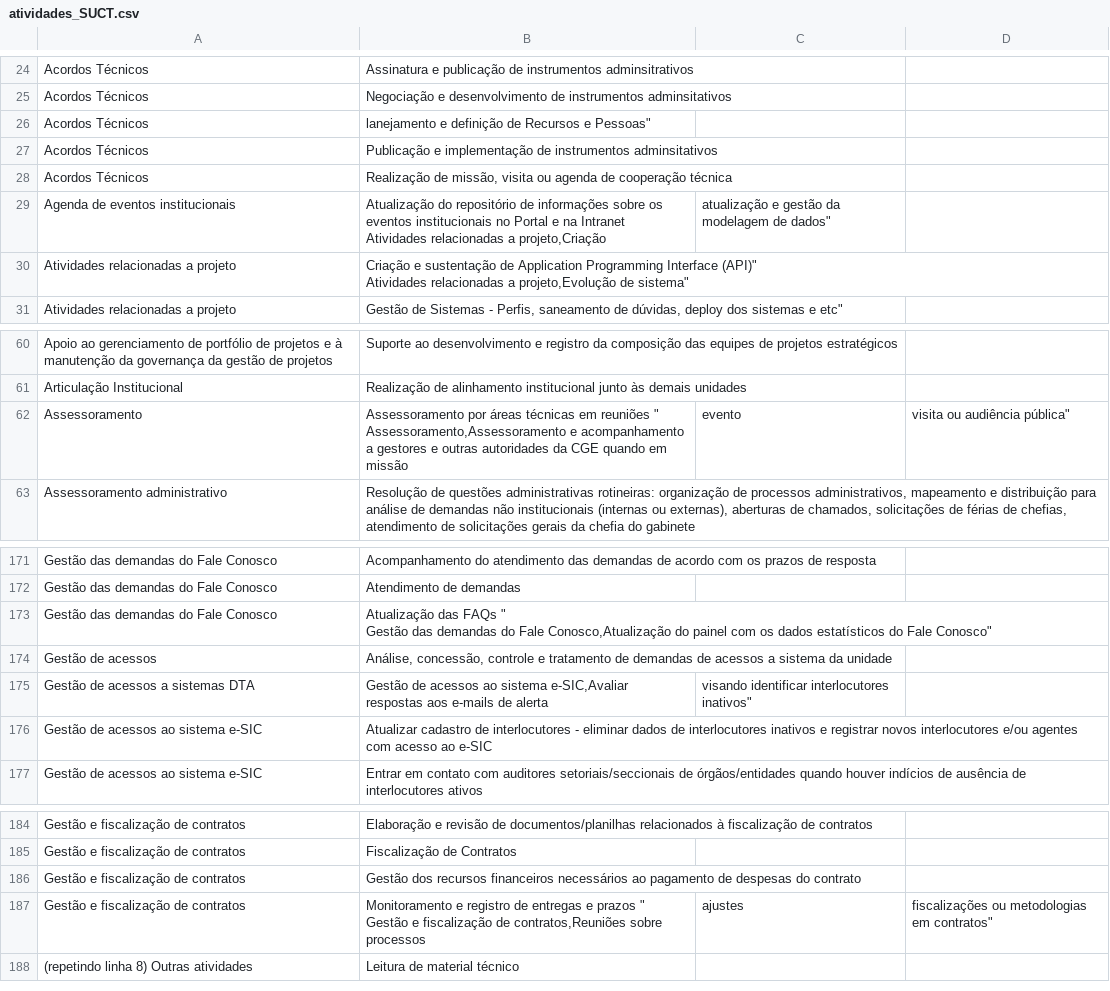
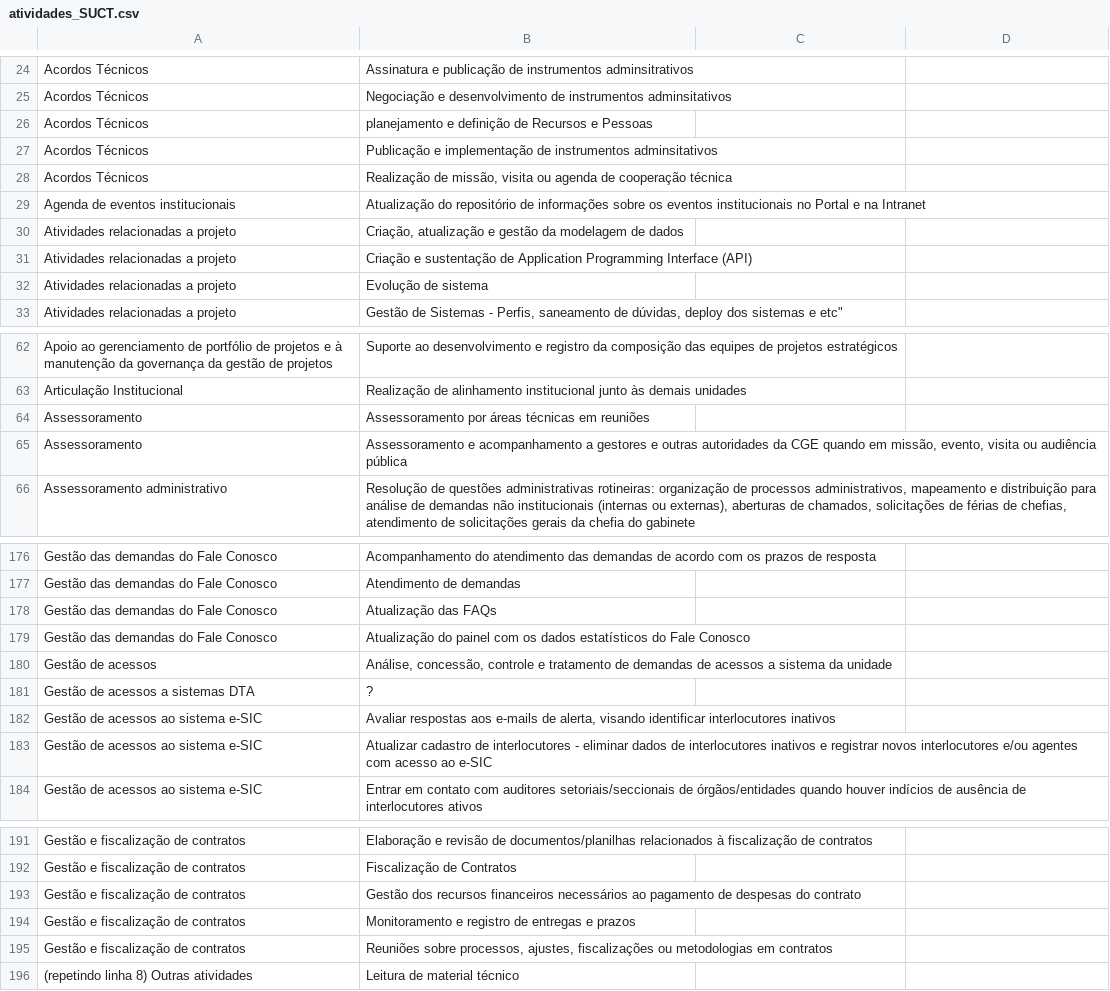
Before and after one commit to transparencia-mg/handbook, a CSV file: docs/fluxos_trabalho/atividades_SUCT.csv, drawn as a sheet; only a part is shown, gaps mark what is left out; the diff covers the shown part only.

Commit message:
corrige formatação várias linhas

```diff
--- a/docs/fluxos_trabalho/atividades_SUCT.csv
+++ b/docs/fluxos_trabalho/atividades_SUCT.csv
@@ -25,9 +25,9 @@ Acordos Técnicos ,"Assinatura e publicação de instrumentos adminsitrativos"
 Acordos Técnicos ,"Negociação e desenvolvimento de instrumentos adminsitativos"
-Acordos Técnicos ,""lanejamento e definição de Recursos e Pessoas"
+Acordos Técnicos ,"planejamento e definição de Recursos e Pessoas"
 Acordos Técnicos ,"Publicação e implementação de instrumentos adminsitativos"
 Acordos Técnicos ,"Realização de missão, visita ou agenda de cooperação técnica"
-Agenda de eventos institucionais,"Atualização do repositório de informações sobre os eventos institucionais no Portal e na Intranet
-Atividades relacionadas a projeto,"Criação, atualização e gestão da modelagem de dados"
-Atividades relacionadas a projeto,"Criação e sustentação de Application Programming Interface (API)""
-Atividades relacionadas a projeto,"Evolução de sistema"
+Agenda de eventos institucionais,"Atualização do repositório de informações sobre os eventos institucionais no Portal e na Intranet"
+Atividades relacionadas a projeto,"Criação, atualização e gestão da modelagem de dados"
+Atividades relacionadas a projeto,"Criação e sustentação de Application Programming Interface (API)"
+Atividades relacionadas a projeto,"Evolução de sistema"
 Atividades relacionadas a projeto,"Gestão de Sistemas - Perfis, saneamento de dúvidas," deploy dos sistemas e etc"
@@ -63,4 +63,4 @@ Apoio ao gerenciamento de portfólio de projetos e à manutenção da governanç
 Articulação Institucional,"Realização de alinhamento institucional junto às demais unidades"
-Assessoramento,"Assessoramento por áreas técnicas em reuniões ""
-Assessoramento,"Assessoramento e acompanhamento a gestores e outras autoridades da CGE quando em missão, evento, visita ou audiência pública"
+Assessoramento,"Assessoramento por áreas técnicas em reuniões "
+Assessoramento,"Assessoramento e acompanhamento a gestores e outras autoridades da CGE quando em missão, evento, visita ou audiência pública"
 Assessoramento administrativo,"Resolução de questões administrativas rotineiras: organização de processos administrativos, mapeamento e distribuição para análise de demandas não institucionais (internas ou externas), aberturas de chamados, solicitações de férias de chefias, atendimento de solicitações gerais da chefia do gabinete"
@@ -178,7 +178,7 @@ Gestão das demandas do Fale Conosco,"Acompanhamento do atendimento das demandas
 Gestão das demandas do Fale Conosco,"Atendimento de demandas"
-Gestão das demandas do Fale Conosco,"Atualização das FAQs ""
-Gestão das demandas do Fale Conosco,"Atualização do painel com os dados estatísticos do Fale Conosco"
+Gestão das demandas do Fale Conosco,"Atualização das FAQs "
+Gestão das demandas do Fale Conosco,"Atualização do painel com os dados estatísticos do Fale Conosco"
 Gestão de acessos,"Análise, concessão, controle e tratamento de demandas de acessos a sistema da unidade"
-Gestão de acessos a sistemas DTA,"
-Gestão de acessos ao sistema e-SIC,"Avaliar respostas aos e-mails de alerta, visando identificar interlocutores inativos"
+Gestão de acessos a sistemas DTA,"?"
+Gestão de acessos ao sistema e-SIC,"Avaliar respostas aos e-mails de alerta, visando identificar interlocutores inativos"
 Gestão de acessos ao sistema e-SIC,"Atualizar cadastro de interlocutores - eliminar dados de interlocutores inativos e registrar novos interlocutores e/ou agentes com acesso ao e-SIC"
@@ -194,4 +194,4 @@ Gestão e fiscalização de contratos,"Fiscalização de Contratos"
 Gestão e fiscalização de contratos,"Gestão dos recursos financeiros necessários ao pagamento de despesas do contrato"
-Gestão e fiscalização de contratos,"Monitoramento e registro de entregas e prazos ""
-Gestão e fiscalização de contratos,"Reuniões sobre processos, ajustes, fiscalizações ou metodologias em contratos"
+Gestão e fiscalização de contratos,"Monitoramento e registro de entregas e prazos "
+Gestão e fiscalização de contratos,"Reuniões sobre processos, ajustes, fiscalizações ou metodologias em contratos"
 (repetindo linha 8) Outras atividades,"Leitura de material técnico"
```
Also changed, not shown: 2 added rows and 4 edited cells elsewhere in this file.
